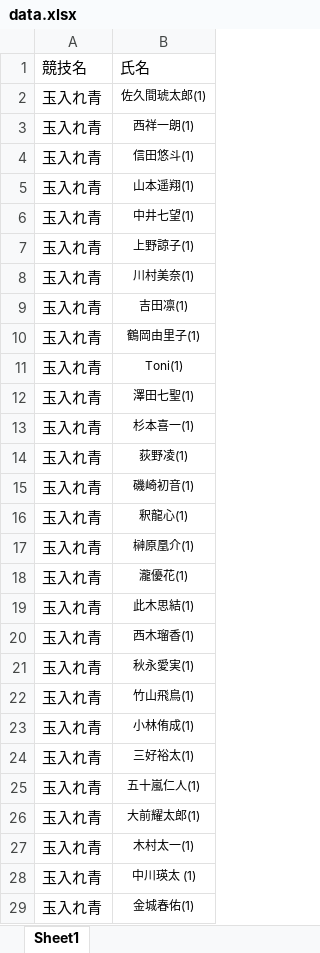
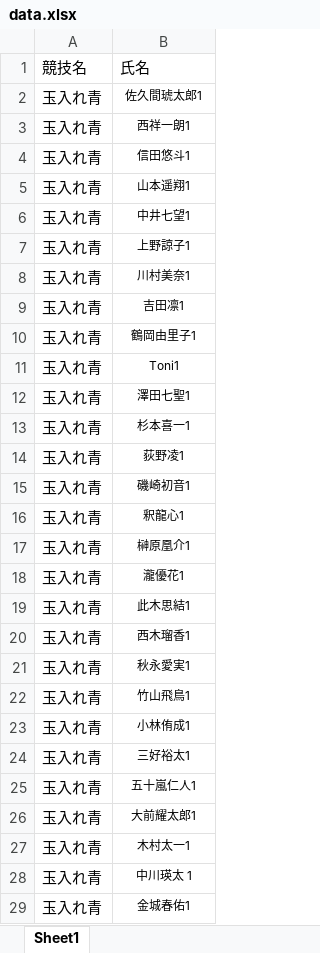
Before and after one commit to ueno327/web_app.py, an Excel workbook: data.xlsx, sheet Sheet1, drawn as a sheet; only a part is shown; values as stored, in another font and other column widths than the file's, no borders; conditional formats not drawn; the diff covers the shown part only; the diff names each change by its address in the sheet, - before the commit and + after, or states it on an @@ line.

```diff
--- a/data.xlsx (sheet Sheet1)
+++ b/data.xlsx (sheet Sheet1)
-B2: 佐久間琥太郎(1)
+B2: 佐久間琥太郎1
-B3: 西祥一朗(1)
+B3: 西祥一朗1
-B4: 信田悠斗(1)
+B4: 信田悠斗1
-B5: 山本遥翔(1)
+B5: 山本遥翔1
-B6: 中井七望(1)
+B6: 中井七望1
-B7: 上野諒子(1)
+B7: 上野諒子1
-B8: 川村美奈(1)
+B8: 川村美奈1
-B9: 吉田凛(1)
+B9: 吉田凛1
-B10: 鶴岡由里子(1)
+B10: 鶴岡由里子1
-B11: Toni(1)
+B11: Toni1
-B12: 澤田七聖(1)
+B12: 澤田七聖1
-B13: 杉本喜一(1)
+B13: 杉本喜一1
-B14: 荻野凌(1)
+B14: 荻野凌1
-B15: 磯崎初音(1)
+B15: 磯崎初音1
-B16: 釈龍心(1)
+B16: 釈龍心1
-B17: 榊原凰介(1)
+B17: 榊原凰介1
-B18: 瀧優花(1)
+B18: 瀧優花1
-B19: 此木思結(1)
+B19: 此木思結1
-B20: 西木瑠香(1)
+B20: 西木瑠香1
-B21: 秋永愛実(1)
+B21: 秋永愛実1
-B22: 竹山飛鳥(1)
+B22: 竹山飛鳥1
-B23: 小林侑成(1)
+B23: 小林侑成1
-B24: 三好裕太(1)
+B24: 三好裕太1
-B25: 五十嵐仁人(1)
+B25: 五十嵐仁人1
-B26: 大前耀太郎(1)
+B26: 大前耀太郎1
-B27: 木村太一(1)
+B27: 木村太一1
-B28: 中川瑛太 (1)
+B28: 中川瑛太 1
-B29: 金城春佑(1)
+B29: 金城春佑1
```
Also changed, not shown: 7 edited cells elsewhere in this sheet, 1 other file.
